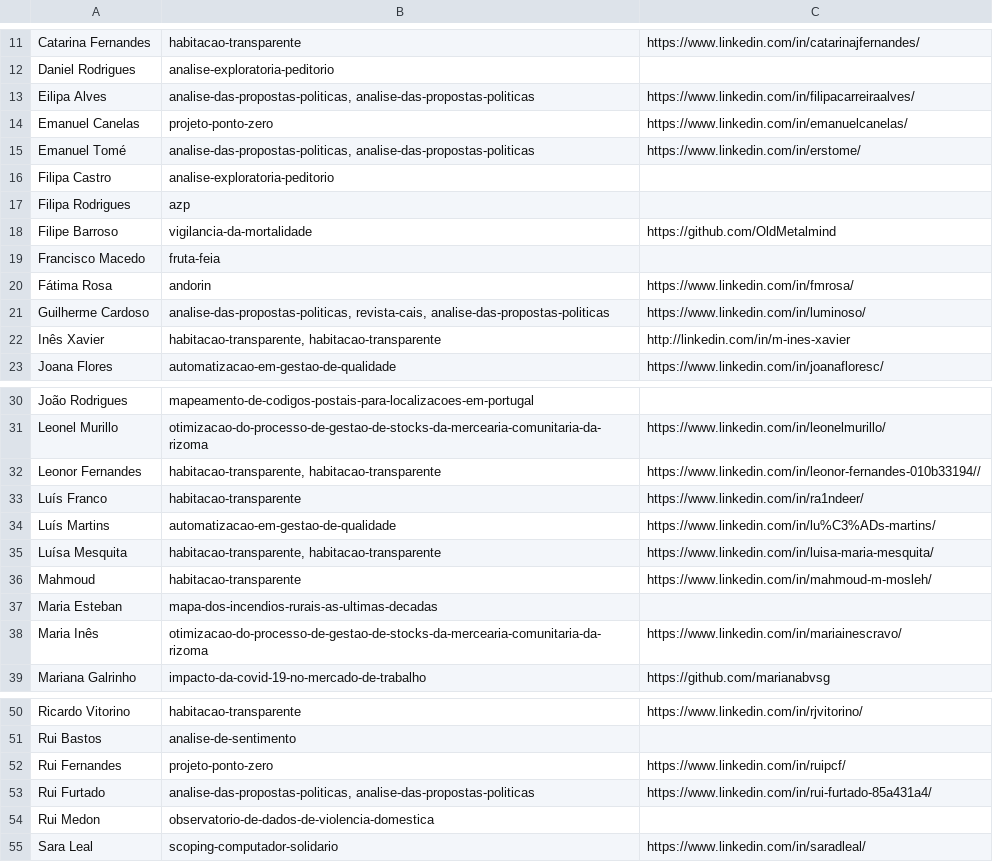
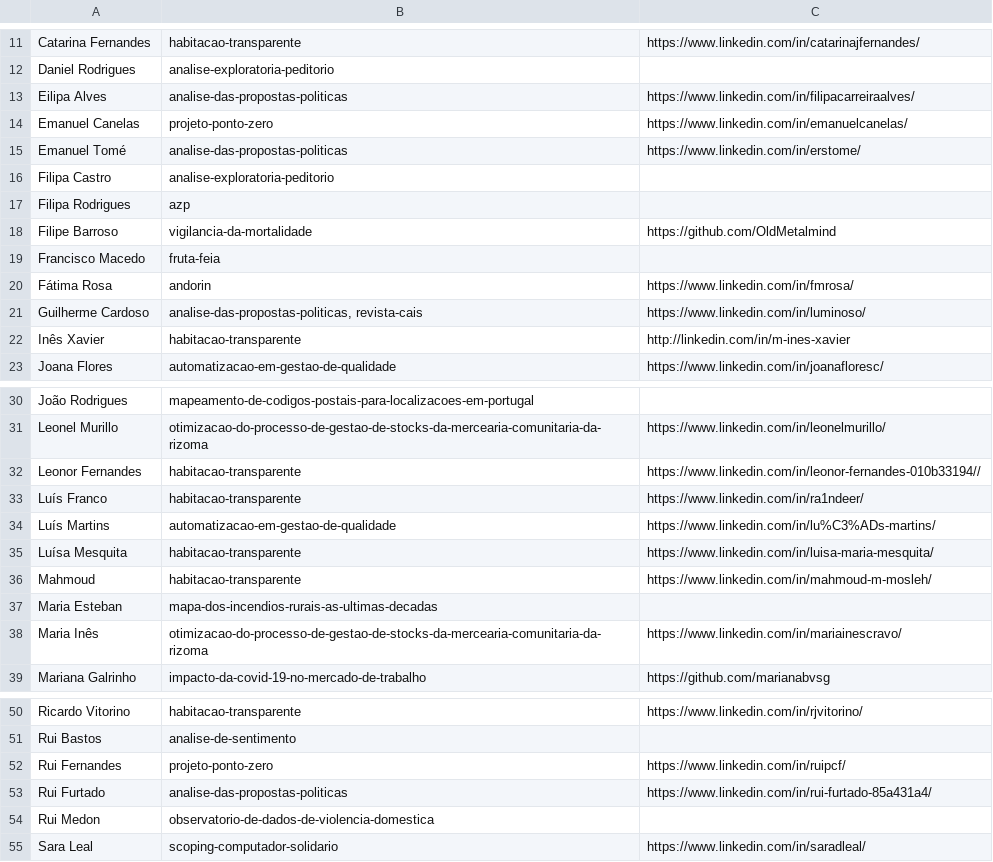
Before and after one commit to mjduarterosa/scrape-dssg-web, a CSV file: scraped_names.csv, drawn as a sheet; only a part is shown, gaps mark what is left out.

Commit message:
remove repeated project entries

```diff
--- a/scraped_names.csv
+++ b/scraped_names.csv
@@ -12,5 +12,5 @@ Catarina Fernandes,habitacao-transparente,https://www.linkedin.com/in/catarinajf
 Daniel Rodrigues,analise-exploratoria-peditorio,
-Eilipa Alves,"analise-das-propostas-politicas, analise-das-propostas-politicas",https://www.linkedin.com/in/filipacarreiraalves/
+Eilipa Alves,analise-das-propostas-politicas,https://www.linkedin.com/in/filipacarreiraalves/
 Emanuel Canelas,projeto-ponto-zero,https://www.linkedin.com/in/emanuelcanelas/
-Emanuel Tomé,"analise-das-propostas-politicas, analise-das-propostas-politicas",https://www.linkedin.com/in/erstome/
+Emanuel Tomé,analise-das-propostas-politicas,https://www.linkedin.com/in/erstome/
 Filipa Castro,analise-exploratoria-peditorio,
@@ -20,4 +20,4 @@ Francisco Macedo,fruta-feia,
 Fátima Rosa,andorin,https://www.linkedin.com/in/fmrosa/
-Guilherme Cardoso,"analise-das-propostas-politicas, revista-cais, analise-das-propostas-politicas",https://www.linkedin.com/in/luminoso/
-Inês Xavier,"habitacao-transparente, habitacao-transparente",http://linkedin.com/in/m-ines-xavier
+Guilherme Cardoso,"analise-das-propostas-politicas, revista-cais",https://www.linkedin.com/in/luminoso/
+Inês Xavier,habitacao-transparente,http://linkedin.com/in/m-ines-xavier
 Joana Flores,automatizacao-em-gestao-de-qualidade,https://www.linkedin.com/in/joanafloresc/
@@ -31,6 +31,6 @@ João Rodrigues,mapeamento-de-codigos-postais-para-localizacoes-em-portugal,
 Leonel Murillo,otimizacao-do-processo-de-gestao-de-stocks-da-mercearia-comunitaria-da-rizoma,https://www.linkedin.com/in/leonelmurillo/
-Leonor Fernandes,"habitacao-transparente, habitacao-transparente",https://www.linkedin.com/in/leonor-fernandes-010b33194//
+Leonor Fernandes,habitacao-transparente,https://www.linkedin.com/in/leonor-fernandes-010b33194//
 Luís Franco,habitacao-transparente,https://www.linkedin.com/in/ra1ndeer/
 Luís Martins,automatizacao-em-gestao-de-qualidade,https://www.linkedin.com/in/lu%C3%ADs-martins/
-Luísa Mesquita,"habitacao-transparente, habitacao-transparente",https://www.linkedin.com/in/luisa-maria-mesquita/
+Luísa Mesquita,habitacao-transparente,https://www.linkedin.com/in/luisa-maria-mesquita/
 Mahmoud,habitacao-transparente,https://www.linkedin.com/in/mahmoud-m-mosleh/
@@ -52,3 +52,3 @@ Rui Bastos,analise-de-sentimento,
 Rui Fernandes,projeto-ponto-zero,https://www.linkedin.com/in/ruipcf/
-Rui Furtado,"analise-das-propostas-politicas, analise-das-propostas-politicas",https://www.linkedin.com/in/rui-furtado-85a431a4/
+Rui Furtado,analise-das-propostas-politicas,https://www.linkedin.com/in/rui-furtado-85a431a4/
 Rui Medon,observatorio-de-dados-de-violencia-domestica,
```
Also changed, not shown: 1 other file.
